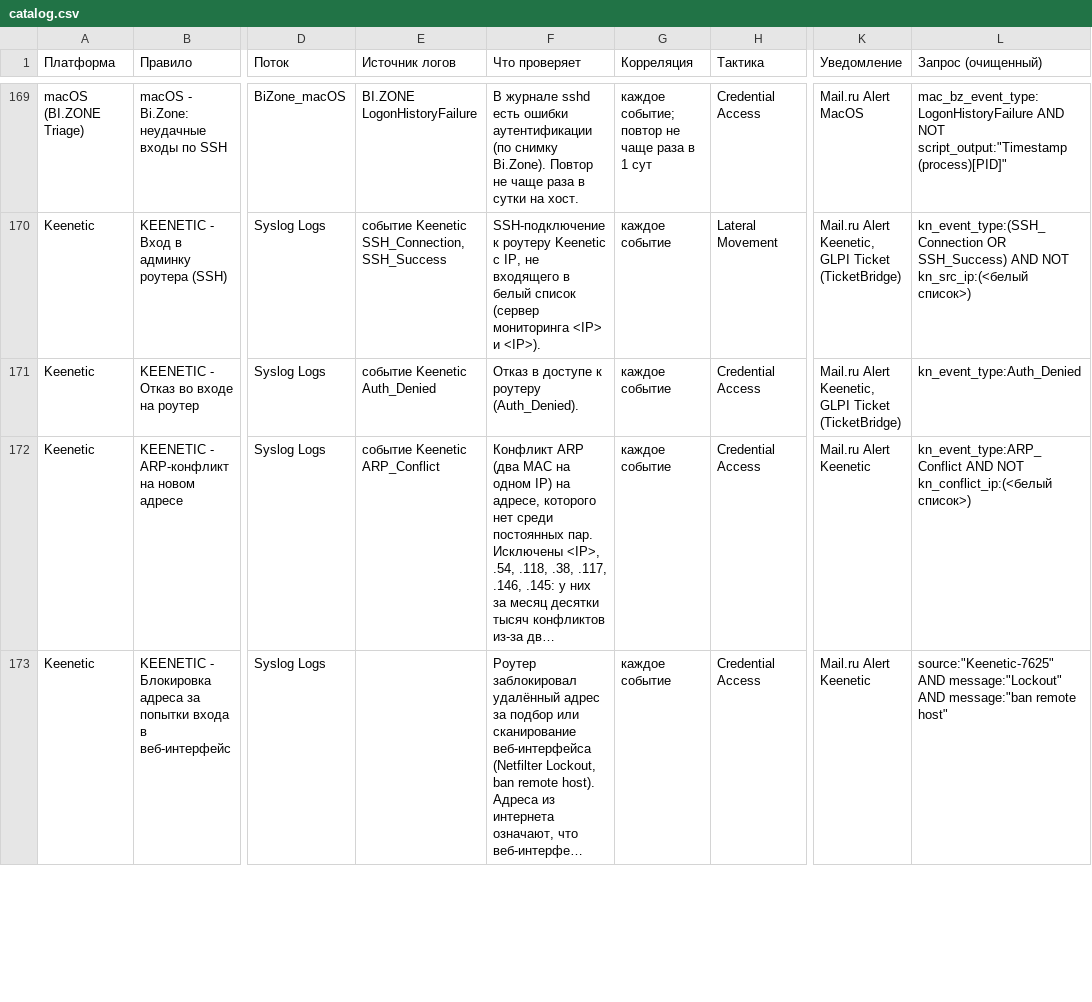
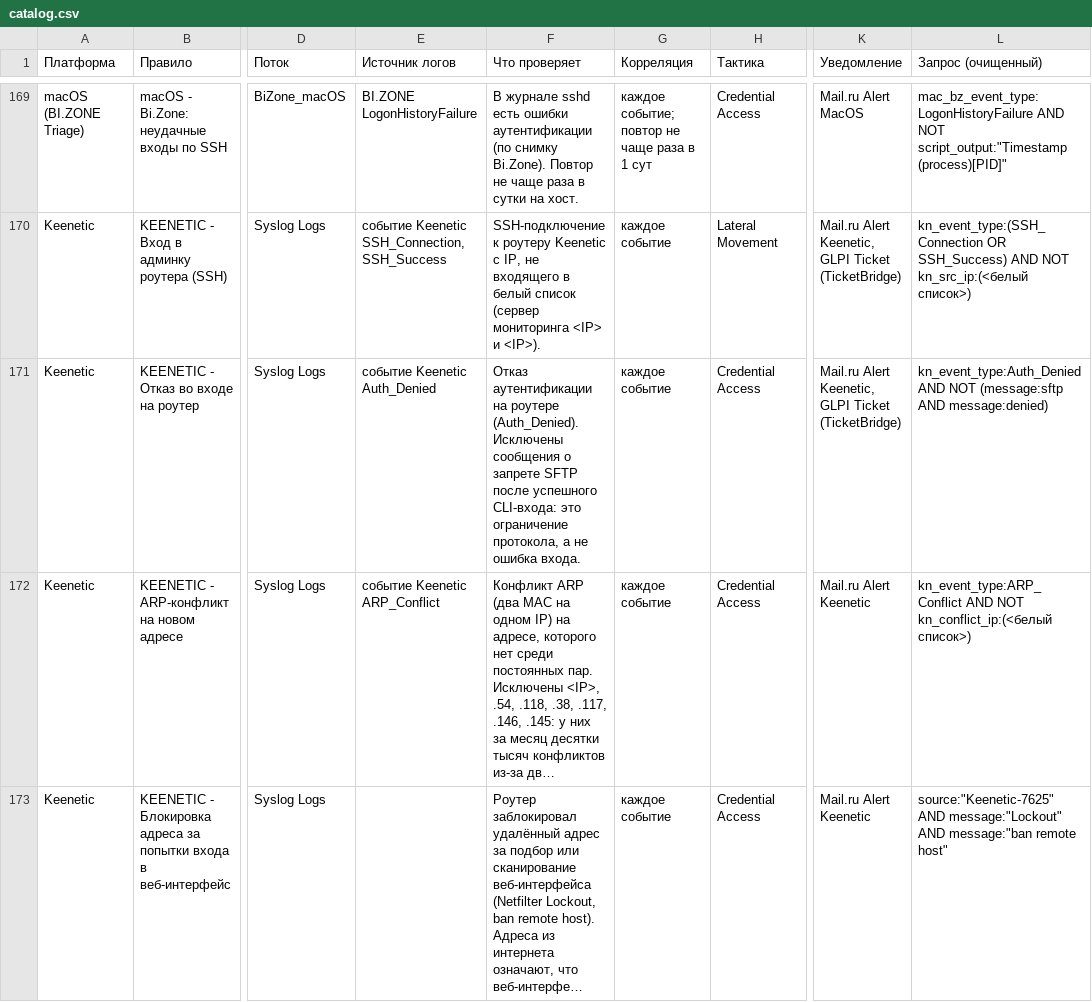
Before and after one commit to ArsIS-02/Graylog_streams-alerts, a CSV file: graylog/detections/catalog.csv, drawn as a sheet; only a part is shown, gaps mark what is left out; long unchanged cells end in …; the diff names each change by its address in the sheet, - before the commit and + after, or states it on an @@ line.

Commit message:
Exclude SFTP authorization denials from Keenetic auth alerts

```diff
--- a/graylog/detections/catalog.csv
+++ b/graylog/detections/catalog.csv
-F171 (Что проверяет): Отказ в доступе к роутеру (Auth_Denied).
+F171 (Что проверяет): Отказ аутентификации на роутере (Auth_Denied). Исключены сообщения о запрете SFTP после успешного CLI-входа: это ограничение протокола, а не ошибка входа.
-L171 (Запрос (очищенный)): kn_event_type:Auth_Denied
+L171 (Запрос (очищенный)): kn_event_type:Auth_Denied AND NOT (message:sftp AND message:denied)
```
Also changed, not shown: 4 other files.
